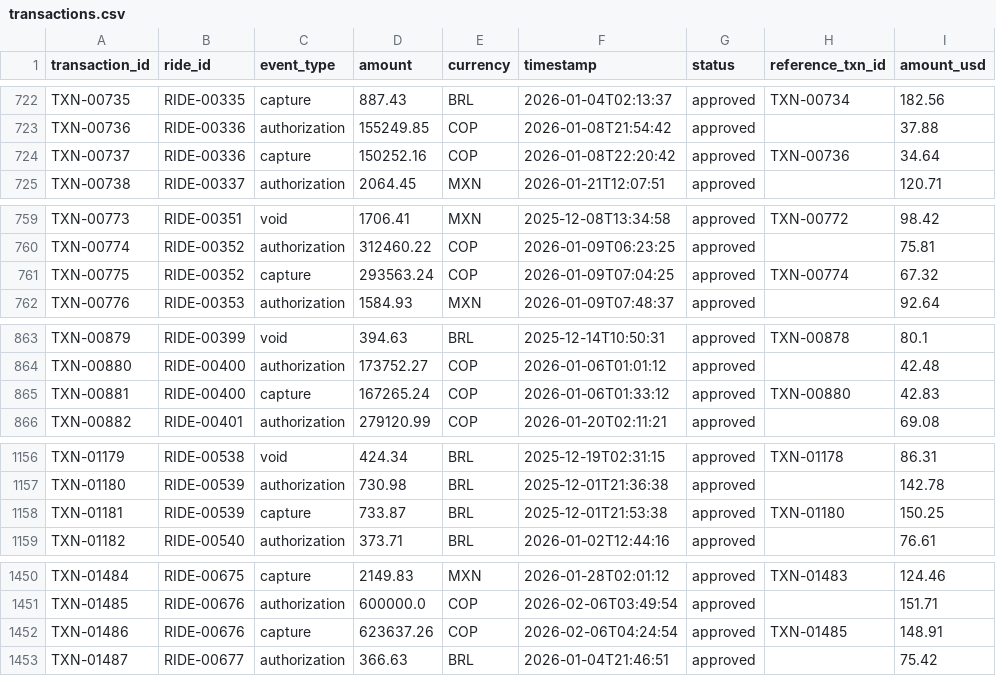
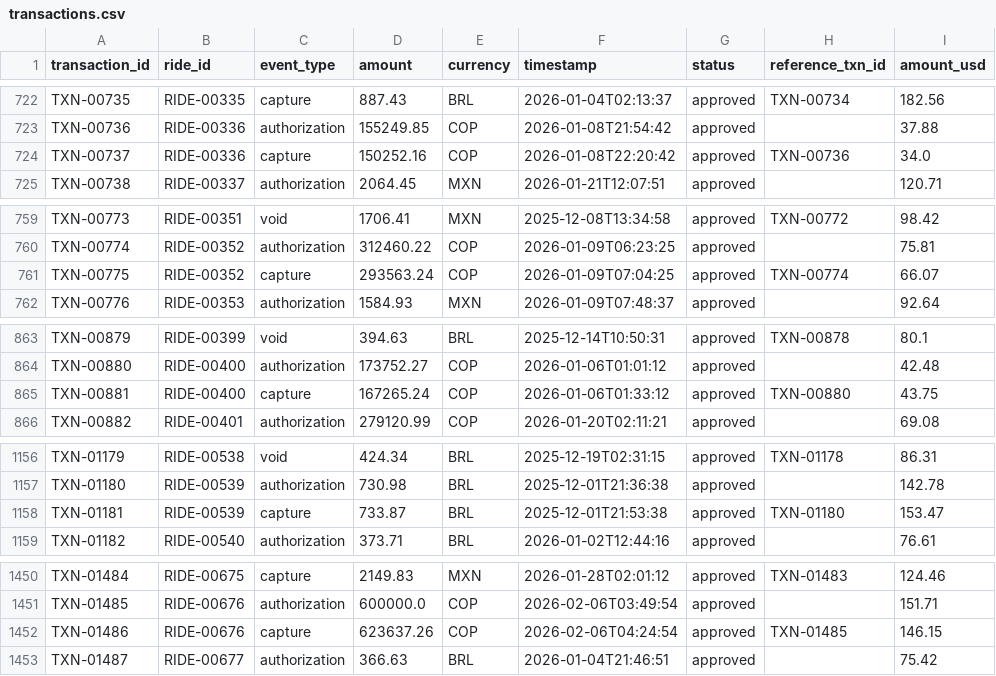
Before and after one commit to mariapaulacalderonj/yuno-challenge, a CSV file: data/transactions.csv, drawn as a sheet; only a part is shown, gaps mark what is left out; the diff covers the shown part only.

```diff
--- a/data/transactions.csv
+++ b/data/transactions.csv
@@ -723,3 +723,3 @@ TXN-00735,RIDE-00335,capture,887.43,BRL,2026-01-04T02:13:37,approved,TXN-00734,1
 TXN-00736,RIDE-00336,authorization,155249.85,COP,2026-01-08T21:54:42,approved,,37.88
-TXN-00737,RIDE-00336,capture,150252.16,COP,2026-01-08T22:20:42,approved,TXN-00736,34.64
+TXN-00737,RIDE-00336,capture,150252.16,COP,2026-01-08T22:20:42,approved,TXN-00736,34.0
 TXN-00738,RIDE-00337,authorization,2064.45,MXN,2026-01-21T12:07:51,approved,,120.71
@@ -760,3 +760,3 @@ TXN-00773,RIDE-00351,void,1706.41,MXN,2025-12-08T13:34:58,approved,TXN-00772,98.
 TXN-00774,RIDE-00352,authorization,312460.22,COP,2026-01-09T06:23:25,approved,,75.81
-TXN-00775,RIDE-00352,capture,293563.24,COP,2026-01-09T07:04:25,approved,TXN-00774,67.32
+TXN-00775,RIDE-00352,capture,293563.24,COP,2026-01-09T07:04:25,approved,TXN-00774,66.07
 TXN-00776,RIDE-00353,authorization,1584.93,MXN,2026-01-09T07:48:37,approved,,92.64
@@ -864,3 +864,3 @@ TXN-00879,RIDE-00399,void,394.63,BRL,2025-12-14T10:50:31,approved,TXN-00878,80.1
 TXN-00880,RIDE-00400,authorization,173752.27,COP,2026-01-06T01:01:12,approved,,42.48
-TXN-00881,RIDE-00400,capture,167265.24,COP,2026-01-06T01:33:12,approved,TXN-00880,42.83
+TXN-00881,RIDE-00400,capture,167265.24,COP,2026-01-06T01:33:12,approved,TXN-00880,43.75
 TXN-00882,RIDE-00401,authorization,279120.99,COP,2026-01-20T02:11:21,approved,,69.08
@@ -1157,3 +1157,3 @@ TXN-01179,RIDE-00538,void,424.34,BRL,2025-12-19T02:31:15,approved,TXN-01178,86.3
 TXN-01180,RIDE-00539,authorization,730.98,BRL,2025-12-01T21:36:38,approved,,142.78
-TXN-01181,RIDE-00539,capture,733.87,BRL,2025-12-01T21:53:38,approved,TXN-01180,150.25
+TXN-01181,RIDE-00539,capture,733.87,BRL,2025-12-01T21:53:38,approved,TXN-01180,153.47
 TXN-01182,RIDE-00540,authorization,373.71,BRL,2026-01-02T12:44:16,approved,,76.61
@@ -1451,3 +1451,3 @@ TXN-01484,RIDE-00675,capture,2149.83,MXN,2026-01-28T02:01:12,approved,TXN-01483,
 TXN-01485,RIDE-00676,authorization,600000.0,COP,2026-02-06T03:49:54,approved,,151.71
-TXN-01486,RIDE-00676,capture,623637.26,COP,2026-02-06T04:24:54,approved,TXN-01485,148.91
+TXN-01486,RIDE-00676,capture,623637.26,COP,2026-02-06T04:24:54,approved,TXN-01485,146.15
 TXN-01487,RIDE-00677,authorization,366.63,BRL,2026-01-04T21:46:51,approved,,75.42
```
Also changed, not shown: 29 edited cells elsewhere in this file, data/anomalies.csv, 4 other files.
